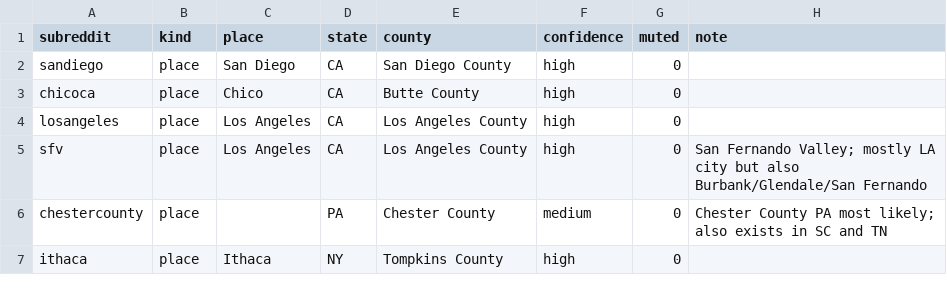
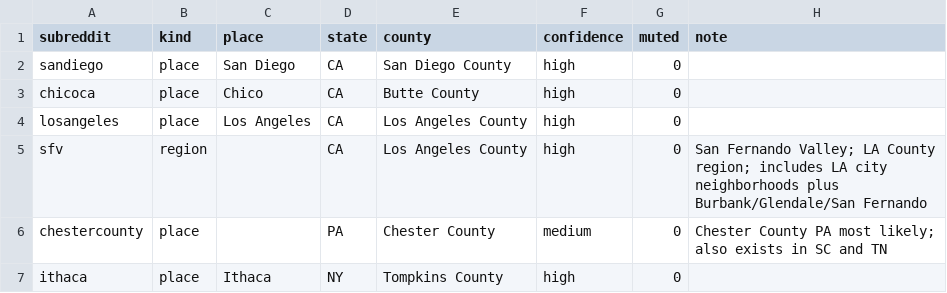
Before and after one commit to civicband/civic-observer, a CSV file: watch/data/subreddits.csv, drawn as a sheet; only a part is shown.

Commit message:
fix(watch): classify SFV as a region, not Los Angeles city

```diff
--- a/watch/data/subreddits.csv
+++ b/watch/data/subreddits.csv
@@ -4,3 +4,3 @@ chicoca,place,Chico,CA,Butte County,high,0,
 losangeles,place,Los Angeles,CA,Los Angeles County,high,0,
-sfv,place,Los Angeles,CA,Los Angeles County,high,0,San Fernando Valley; mostly LA city but also Burbank/Glendale/San Fernando
+sfv,region,,CA,Los Angeles County,high,0,San Fernando Valley; LA County region; includes LA city neighborhoods plus Burbank/Glendale/San Fernando
 chestercounty,place,,PA,Chester County,medium,0,Chester County PA most likely; also exists in SC and TN
```
Also changed, not shown: 6 other files.
